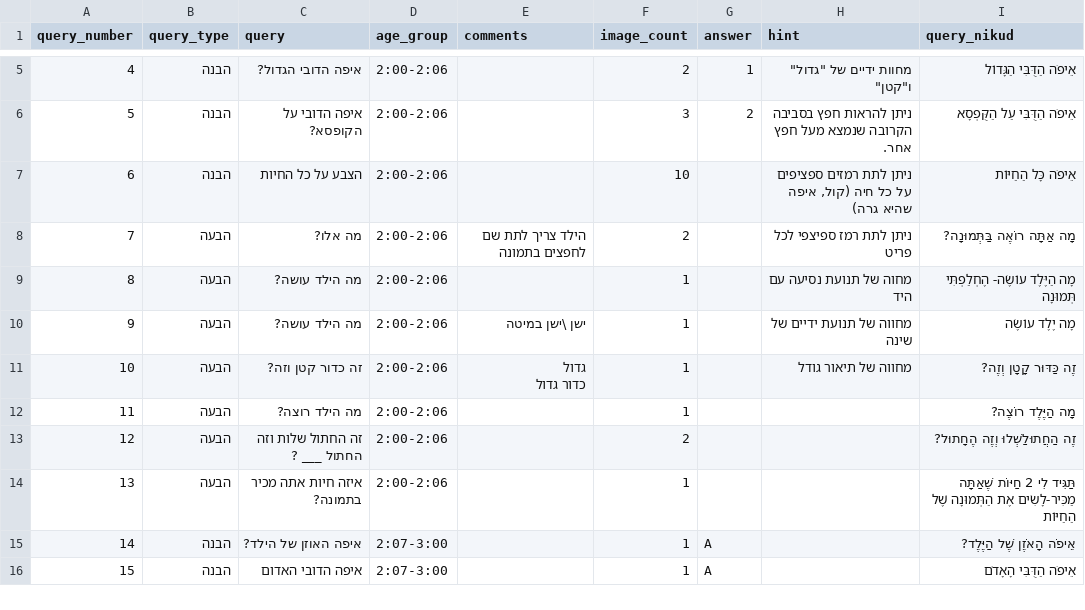
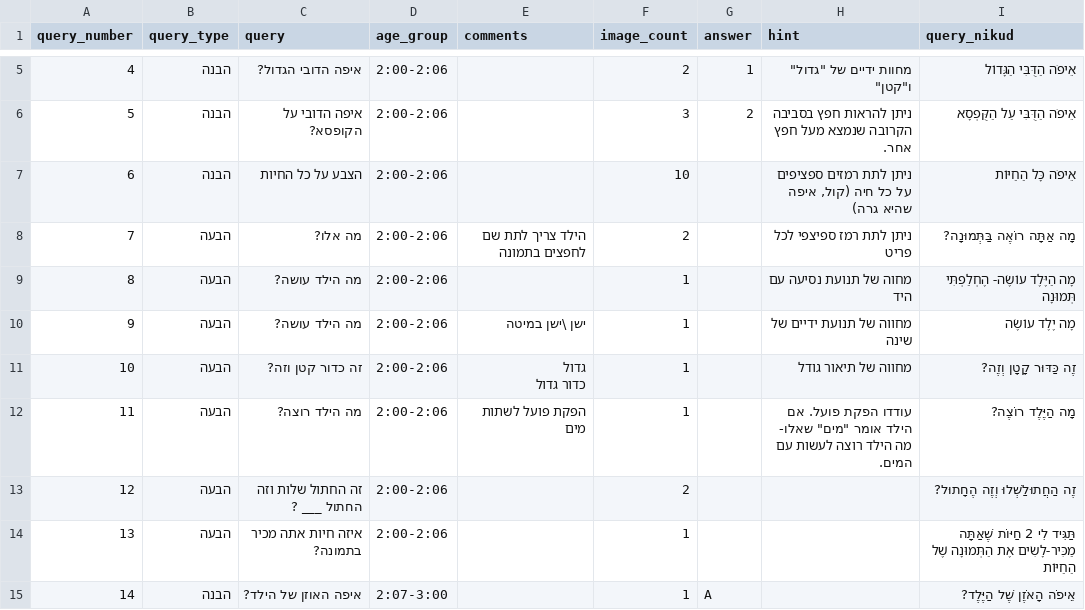
Before and after one commit to almoggiat/seeandsay-resources, a CSV file: query_database.csv, drawn as a sheet; only a part is shown, gaps mark what is left out; the shorter side is filled out with more unchanged rows.

Commit message:
עדכון שאלה 11: מה הילד רוצה?

```diff
--- a/query_database.csv
+++ b/query_database.csv
@@ -12,3 +12,3 @@ query_number,query_type,query,age_group,comments,image_count,answer,hint,query_n
 כדור גדול",1,,מחווה של תיאור גודל,זֶה כַּדּוּר קָטָן וְזֶה?
-11,הבעה,מה הילד רוצה?,2:00-2:06,,1,,,מָה הַיֶּלֶד רוֹצֶה?
+11,הבעה,מה הילד רוצה?,2:00-2:06,הפקת פועל לשתות מים,1,,"עודדו הפקת פועל. אם הילד אומר ""מים"" שאלו- מה הילד רוצה לעשות עם המים. ",מָה הַיֶּלֶד רוֹצֶה?
 12,הבעה,זה החתול שלות וזה החתול ___ ?,2:00-2:06,,2,,,זֶה הַחֲתוּלַשְׁלוּ וְזֶה הֶחָתוּל?
```
